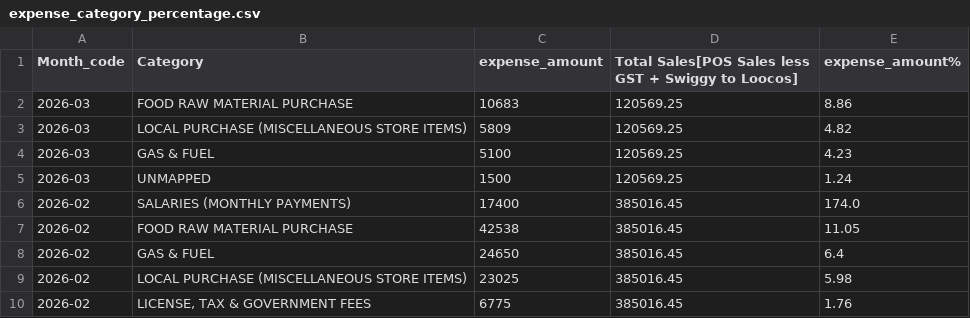
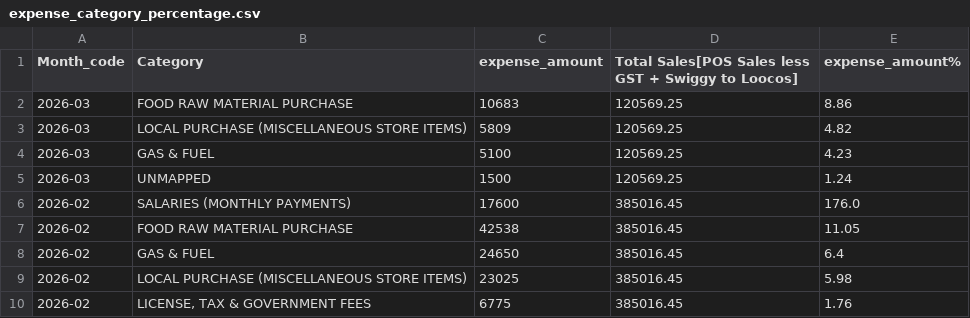
Before and after one commit to arjunotp/Dashboard, a CSV file: expense_category_percentage.csv, drawn as a sheet; only a part is shown.

Commit message:
Upload CSV expense_category_percentage.csv

```diff
--- a/expense_category_percentage.csv
+++ b/expense_category_percentage.csv
@@ -5,3 +5,3 @@ Month_code,Category,expense_amount,Total Sales[POS Sales less GST + Swiggy to Lo
 2026-03,UNMAPPED,1500,120569.25,1.24
-2026-02,SALARIES (MONTHLY PAYMENTS),17400,385016.45,174.0
+2026-02,SALARIES (MONTHLY PAYMENTS),17600,385016.45,176.0
 2026-02,FOOD RAW MATERIAL PURCHASE,42538,385016.45,11.05
```
